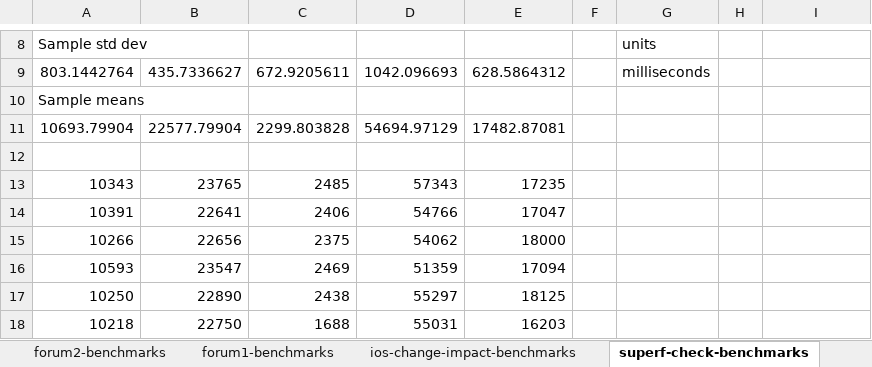
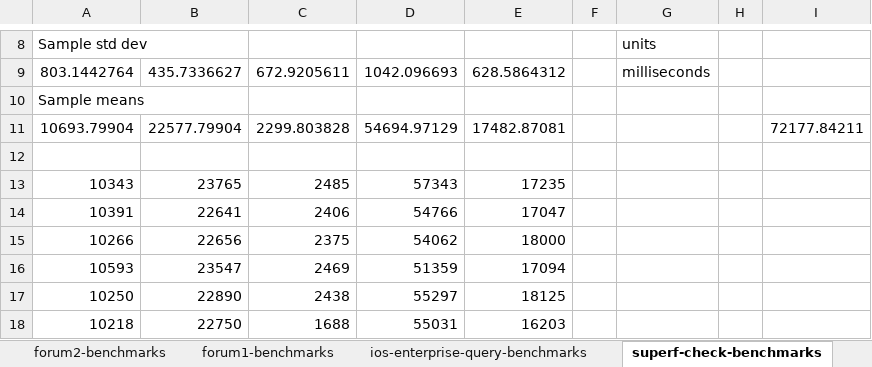
Before and after one commit to tnelson/Margrave, an Excel workbook: statistics/lisa10-benchmarks.xlsx, sheet superf-check-benchmarks, drawn as a sheet; only a part is shown, gaps mark what is left out; values as stored, in another font and other column widths than the file's, no borders; the diff names each change by its address in the sheet, - before the commit and + after, or states it on an @@ line.

```diff
--- a/statistics/lisa10-benchmarks.xlsx (sheet superf-check-benchmarks)
+++ b/statistics/lisa10-benchmarks.xlsx (sheet superf-check-benchmarks)
-sheet tab: ios-change-impact-benchmarks
+sheet tab: ios-enterprise-query-benchmarks
-I11: (empty)
+I11: 72177.84211
```
Also changed, not shown: sheet ios-enterprise-query-benchmarks, 6 other files.
